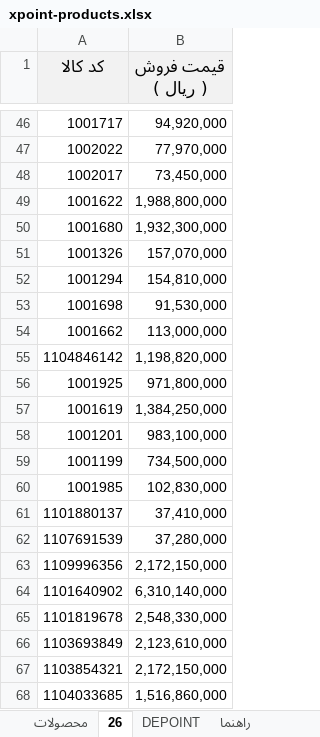
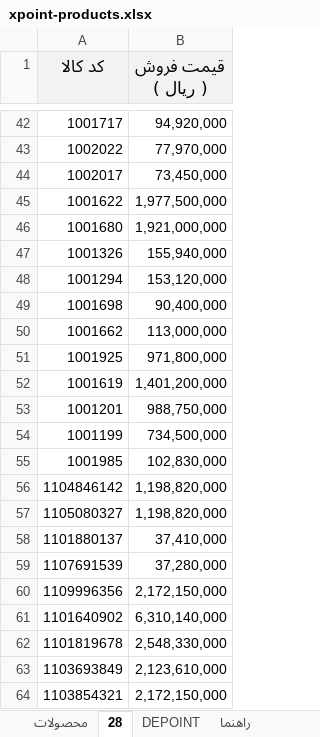
Before and after one commit to jitxpoint-hub/xpoint-catalog, an Excel workbook: data/xpoint-products.xlsx, sheet 28, drawn as a sheet; only a part is shown, gaps mark what is left out; the shorter side is filled out with more unchanged rows; values as stored, in another font and other column widths than the file's, no borders; charts and pictures not drawn; addresses are those after the commit; the diff covers the shown part only; the diff names each change by its address in the sheet, - before the commit and + after, or states it on an @@ line.

```diff
--- a/data/xpoint-products.xlsx (sheet 28)
+++ b/data/xpoint-products.xlsx (sheet 28)
-sheet tab: 26
+sheet tab: 28
-B45 (قیمت فروش ( ریال )): 1,988,800,000
+B45 (قیمت فروش ( ریال )): 1,977,500,000
-B46 (قیمت فروش ( ریال )): 1,932,300,000
+B46 (قیمت فروش ( ریال )): 1,921,000,000
-B47 (قیمت فروش ( ریال )): 157,070,000
+B47 (قیمت فروش ( ریال )): 155,940,000
-B48 (قیمت فروش ( ریال )): 154,810,000
+B48 (قیمت فروش ( ریال )): 153,120,000
-B49 (قیمت فروش ( ریال )): 91,530,000
+B49 (قیمت فروش ( ریال )): 90,400,000
-B52 (قیمت فروش ( ریال )): 1,384,250,000
+B52 (قیمت فروش ( ریال )): 1,401,200,000
-B53 (قیمت فروش ( ریال )): 983,100,000
+B53 (قیمت فروش ( ریال )): 988,750,000
@@ row 55 moved to row 56: 1104846142 @@
+row 57: 1105080327 | 1,198,820,000
```
Also changed, not shown: 1 added row, 5 removed rows, 11 moved rows and 1 edited cell elsewhere in this sheet, sheet محصولات, formulas that keep their value, 1 other file.
